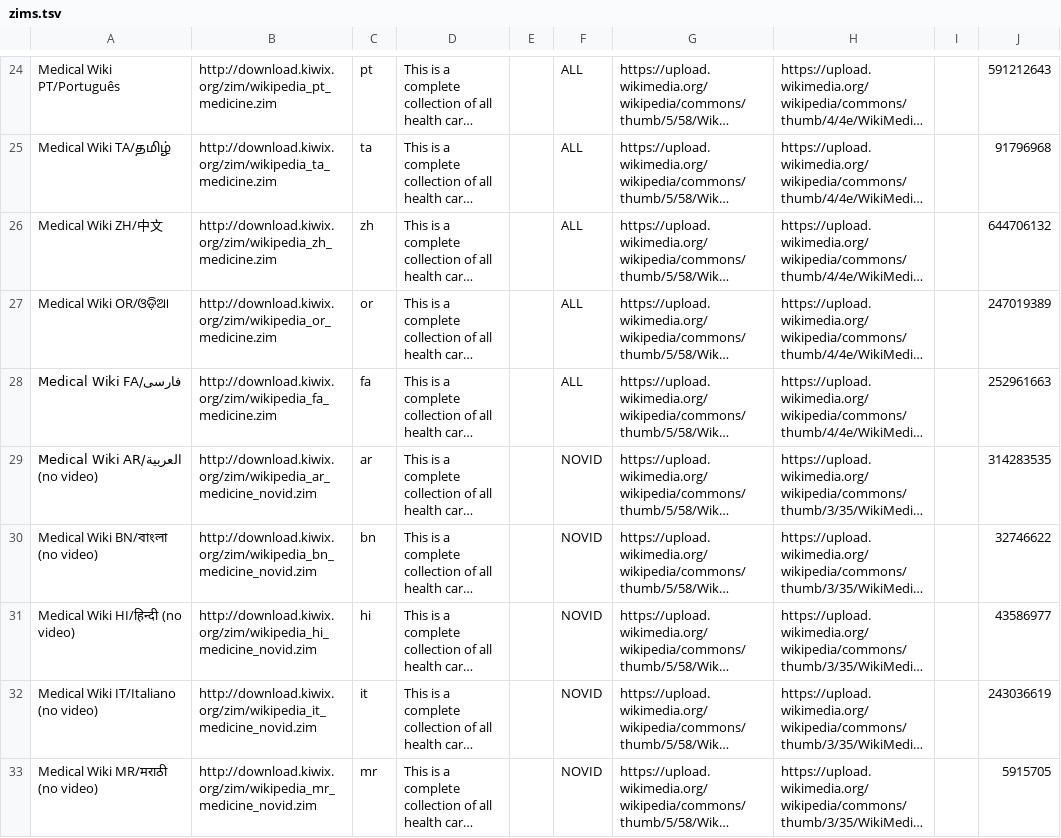
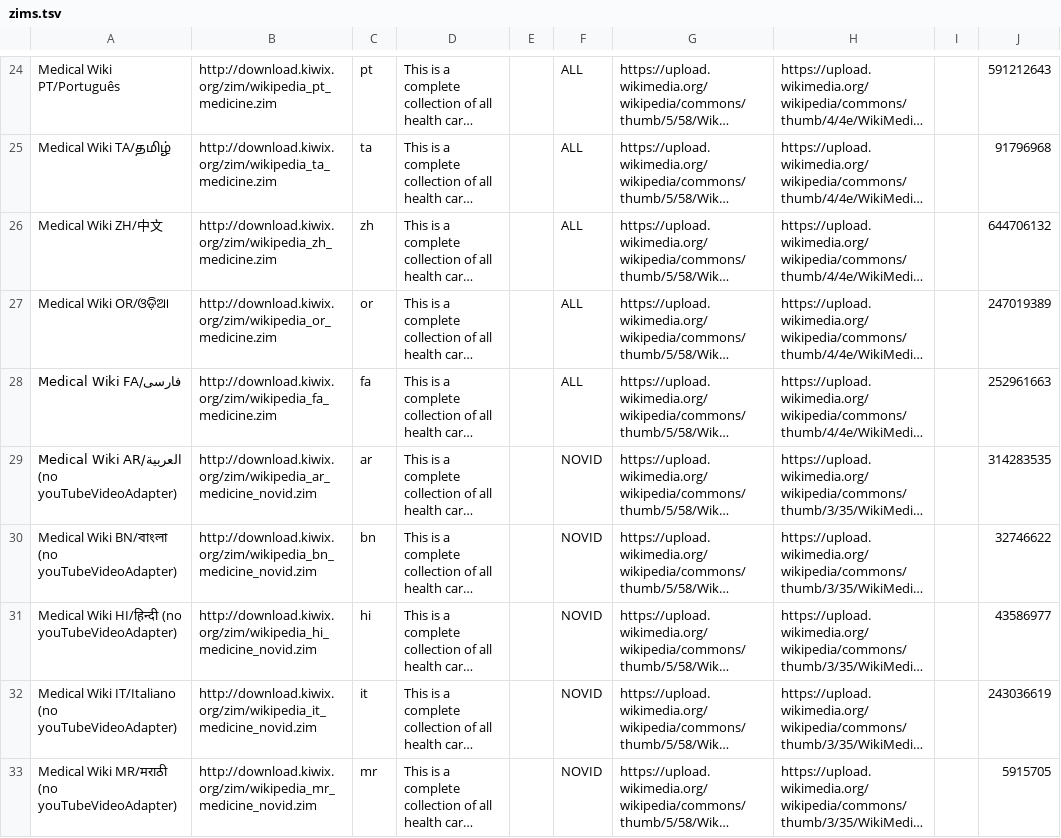
Before and after one commit to garrisonblair/soen390-wikipedia, a TSV file: app/src/main/assets/zims.tsv, drawn as a sheet; only a part is shown, gaps mark what is left out; long unchanged cells end in …; the diff covers the shown part only; the diff names each change by its address in the sheet, - before the commit and + after, or states it on an @@ line.

Commit message:
#128 Chaned to return VideoInfo

```diff
--- a/app/src/main/assets/zims.tsv
+++ b/app/src/main/assets/zims.tsv
-A29: Medical Wiki AR/العربية (no video)
+A29: Medical Wiki AR/العربية (no youTubeVideoAdapter)
-A30: Medical Wiki BN/বাংলা (no video)
+A30: Medical Wiki BN/বাংলা (no youTubeVideoAdapter)
-A31: Medical Wiki HI/हिन्दी (no video)
+A31: Medical Wiki HI/हिन्दी (no youTubeVideoAdapter)
-A32: Medical Wiki IT/Italiano (no video)
+A32: Medical Wiki IT/Italiano (no youTubeVideoAdapter)
-A33: Medical Wiki MR/मराठी (no video)
+A33: Medical Wiki MR/मराठी (no youTubeVideoAdapter)
```
Also changed, not shown: 9 edited cells elsewhere in this file, 22 other files.
